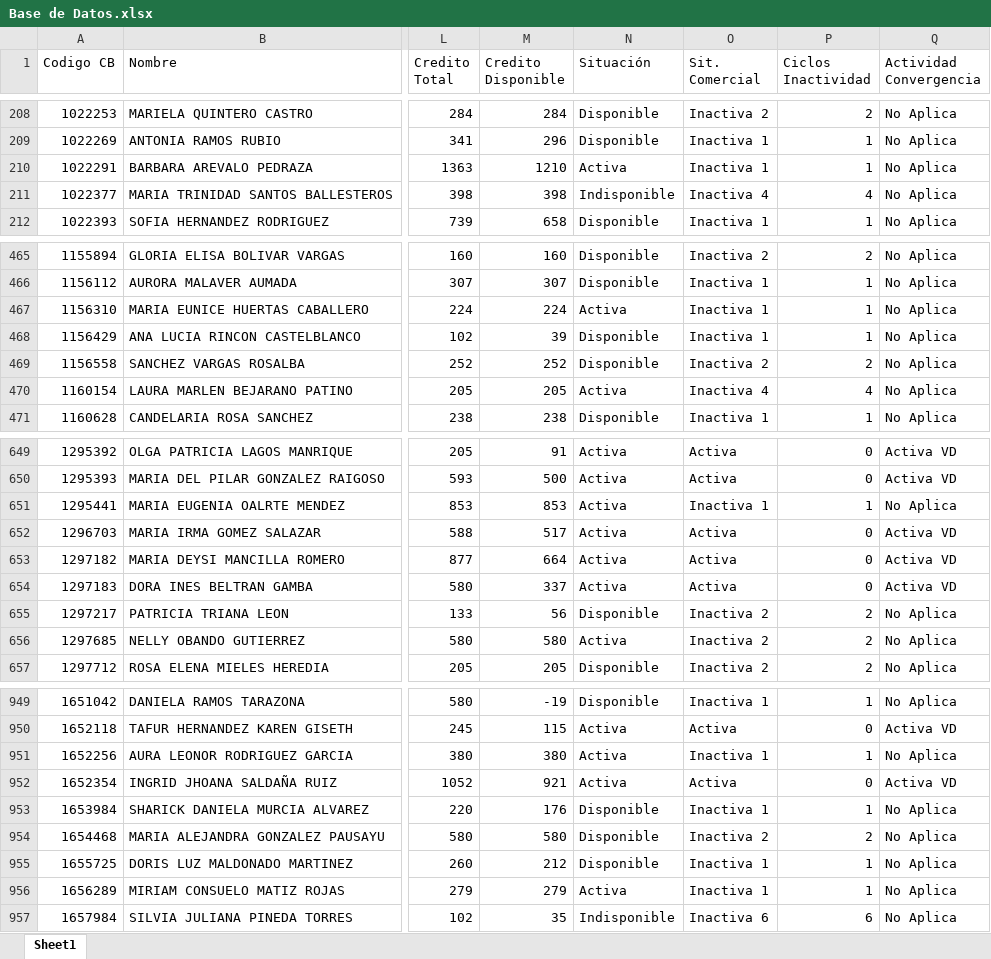
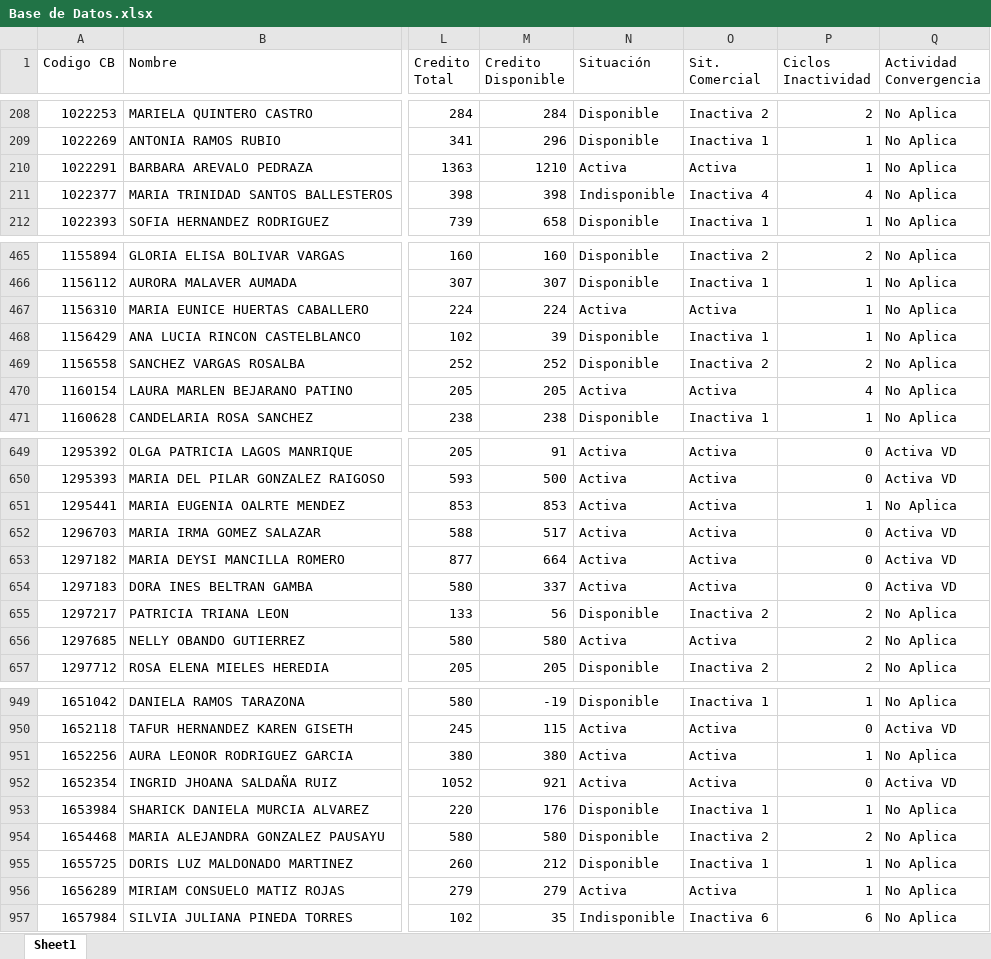
Before and after one commit to eduardo223/app_lideres, an Excel workbook: Base de Datos.xlsx, sheet Sheet1, drawn as a sheet; only a part is shown, gaps mark what is left out; values as stored, in another font and other column widths than the file's, no borders; the diff covers the shown part only; the diff names each change by its address in the sheet, - before the commit and + after, or states it on an @@ line.

Commit message:
actualizacion base de datos4

```diff
--- a/Base de Datos.xlsx (sheet Sheet1)
+++ b/Base de Datos.xlsx (sheet Sheet1)
-O210 (Sit. Comercial): Inactiva 1
+O210 (Sit. Comercial): Activa
-O467 (Sit. Comercial): Inactiva 1
+O467 (Sit. Comercial): Activa
-O470 (Sit. Comercial): Inactiva 4
+O470 (Sit. Comercial): Activa
-O651 (Sit. Comercial): Inactiva 1
+O651 (Sit. Comercial): Activa
-O656 (Sit. Comercial): Inactiva 2
+O656 (Sit. Comercial): Activa
-O951 (Sit. Comercial): Inactiva 1
+O951 (Sit. Comercial): Activa
-O956 (Sit. Comercial): Inactiva 1
+O956 (Sit. Comercial): Activa
```
Also changed, not shown: 10 edited cells elsewhere in this sheet, Resultado_Metas_Procesadas.xlsx, 2 other files.
